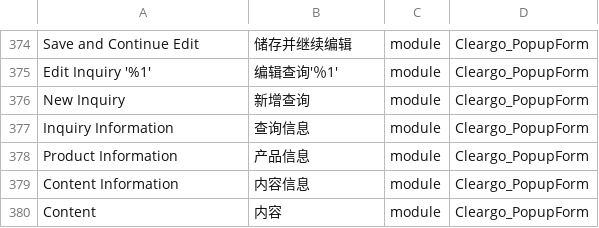
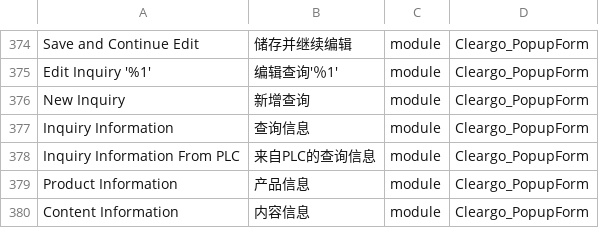
Before and after one commit to Cleargo/plc, a CSV file: app/i18n/magentotwotranslations/zh_Hans_CN/zh_Hans_CN.csv, drawn as a sheet; only a part is shown, gaps mark what is left out; the shorter side is filled out with more unchanged rows.

Commit message:
#127 Provide translation for Popupform Email Header

```diff
--- a/app/i18n/magentotwotranslations/zh_Hans_CN/zh_Hans_CN.csv
+++ b/app/i18n/magentotwotranslations/zh_Hans_CN/zh_Hans_CN.csv
@@ -377,2 +377,3 @@ New Inquiry,新增查询,module,Cleargo_PopupForm
 Inquiry Information,查询信息,module,Cleargo_PopupForm
+Inquiry Information From PLC,来自PLC的查询信息,module,Cleargo_PopupForm
 Product Information,产品信息,module,Cleargo_PopupForm
```
Also changed, not shown: app/i18n/magentotwotranslations/zh_Hant_HK/zh_Hant_HK.csv, 1 other file.
